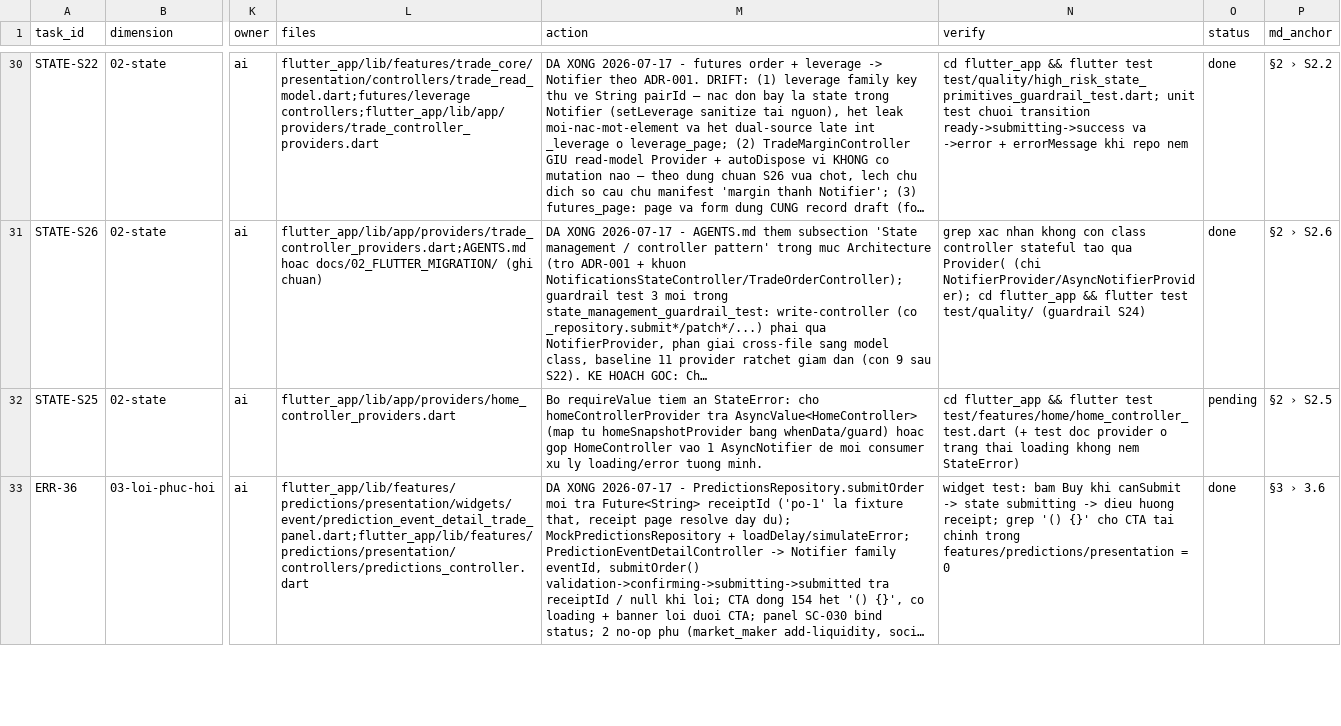
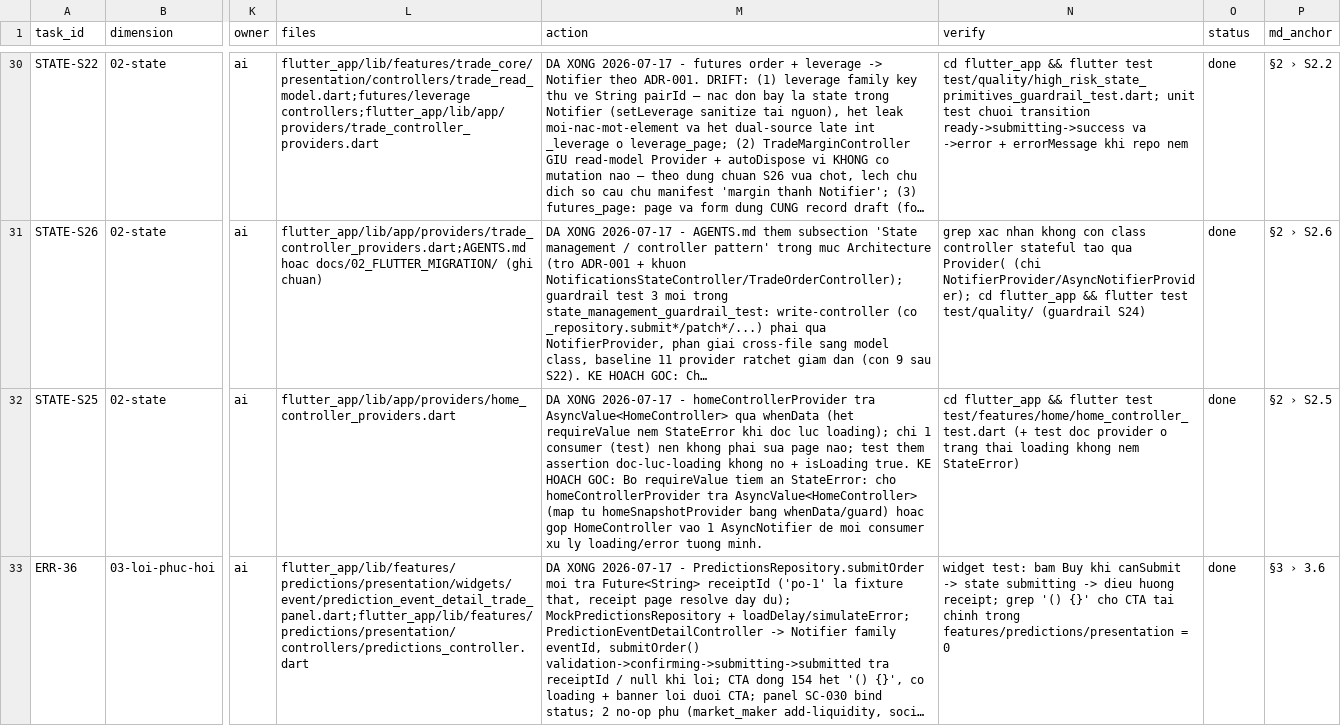
Before and after one commit to LonelyTraderBay/Tao-app-trad-figma-sang-fultter-bang-ui-ux-pro-max-truc-tiep-tu-code, a CSV file: docs/02_FLUTTER_MIGRATION/a-plus-roadmap/A-Plus-Task-Manifest.csv, drawn as a sheet; only a part is shown, gaps mark what is left out; long unchanged cells end in …; the diff covers the shown part only; the diff names each change by its address in the sheet, - before the commit and + after, or states it on an @@ line.

```diff
--- a/docs/02_FLUTTER_MIGRATION/a-plus-roadmap/A-Plus-Task-Manifest.csv
+++ b/docs/02_FLUTTER_MIGRATION/a-plus-roadmap/A-Plus-Task-Manifest.csv
-M32 (action): Bo requireValue…
+M32 (action): DA XONG 2026-07-17 - homeControllerProvider tra AsyncValue<HomeController> qua whenData (het requireValue nem StateError khi doc luc loading); chi 1 consumer (test) nen khong phai sua page nao; test them assertion doc-luc-loading khong no + isLoading true. KE HOACH GOC: Bo requireValue…
-O32 (status): pending
+O32 (status): done
```
Also changed, not shown: 2 edited cells elsewhere in this file, docs/02_FLUTTER_MIGRATION/audits/VitTrade-Header-Back-Navigation-Behavior-Audit.csv, docs/02_FLUTTER_MIGRATION/audits/VitTrade-Screen-Navigation-Edges.csv, 37 other files.
